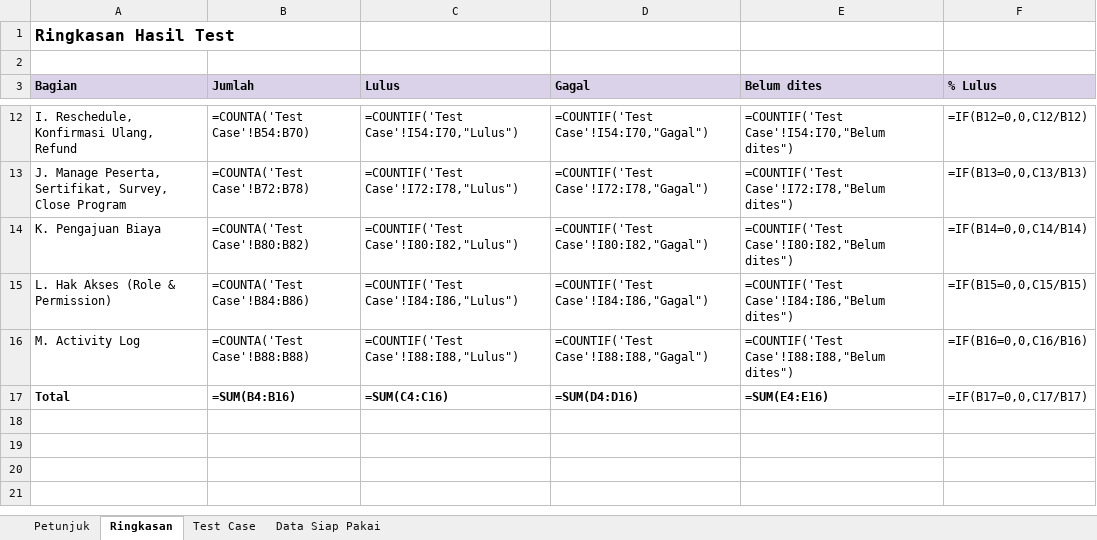
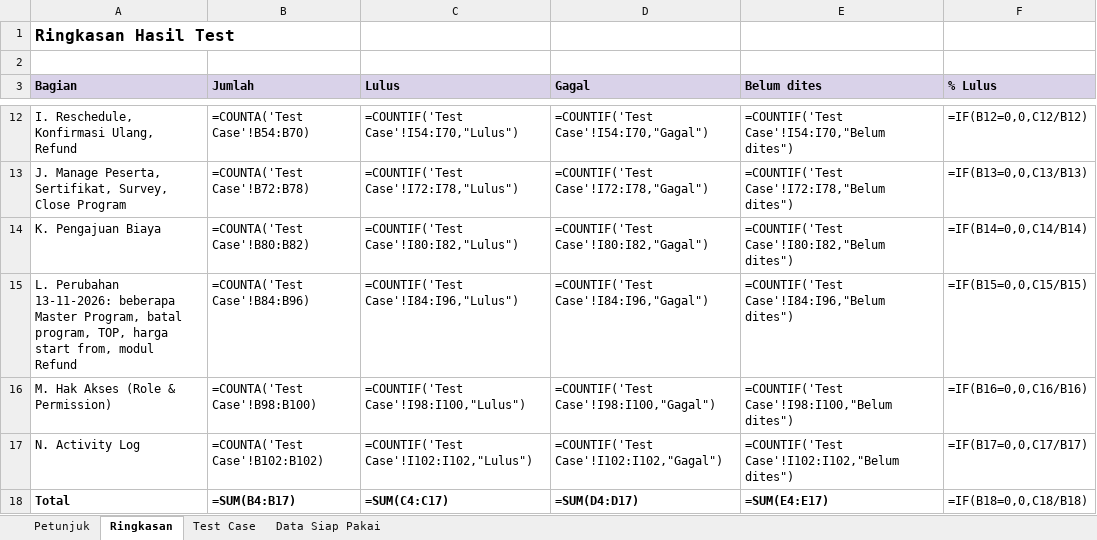
Before and after one commit to alief572/labmania, an Excel workbook: specs/pm/test-case-mockup-labmania_13-11-2026.xlsx, sheet Ringkasan, drawn as a sheet; only a part is shown, gaps mark what is left out; values as stored, in another font and other column widths than the file's, no borders; formulas without a stored value are shown as written; addresses are those after the commit; the diff names each change by its address in the sheet, - before the commit and + after, or states it on an @@ line.

```diff
--- a/specs/pm/test-case-mockup-labmania_13-11-2026.xlsx (sheet Ringkasan)
+++ b/specs/pm/test-case-mockup-labmania_13-11-2026.xlsx (sheet Ringkasan)
-A15 (Bagian): L. Hak Akses (Role & Permission)
+A15 (Bagian): L. Perubahan 13-11-2026: beberapa Master Program, batal program, TOP, harga start from, modul Refund
-B15 (Jumlah): =COUNTA('Test Case'!B84:B86)
+B15 (Jumlah): =COUNTA('Test Case'!B84:B96)
-C15 (Lulus): =COUNTIF('Test Case'!I84:I86,"Lulus")
+C15 (Lulus): =COUNTIF('Test Case'!I84:I96,"Lulus")
-D15 (Gagal): =COUNTIF('Test Case'!I84:I86,"Gagal")
+D15 (Gagal): =COUNTIF('Test Case'!I84:I96,"Gagal")
-E15 (Belum dites): =COUNTIF('Test Case'!I84:I86,"Belum dites")
+E15 (Belum dites): =COUNTIF('Test Case'!I84:I96,"Belum dites")
-A16 (Bagian): M. Activity Log
+A16 (Bagian): M. Hak Akses (Role & Permission)
-B16 (Jumlah): =COUNTA('Test Case'!B88:B88)
+B16 (Jumlah): =COUNTA('Test Case'!B98:B100)
-C16 (Lulus): =COUNTIF('Test Case'!I88:I88,"Lulus")
+C16 (Lulus): =COUNTIF('Test Case'!I98:I100,"Lulus")
-D16 (Gagal): =COUNTIF('Test Case'!I88:I88,"Gagal")
+D16 (Gagal): =COUNTIF('Test Case'!I98:I100,"Gagal")
-E16 (Belum dites): =COUNTIF('Test Case'!I88:I88,"Belum dites")
+E16 (Belum dites): =COUNTIF('Test Case'!I98:I100,"Belum dites")
+row 17: N. Activity Log | =COUNTA('Test Case'!B102:B102) | =COUNTIF('Test Case'!I102:I102,"Lulus") | =COUNTIF('Test Case'!I102:I102,"Gagal") | =COUNTIF('Test Case'!I102:I102,"Belum dites") | =IF(B17=0,0,C17/B17)
-B18 (Jumlah): =SUM(B4:B16)
+B18 (Jumlah): =SUM(B4:B17)
-C18 (Lulus): =SUM(C4:C16)
+C18 (Lulus): =SUM(C4:C17)
-D18 (Gagal): =SUM(D4:D16)
+D18 (Gagal): =SUM(D4:D17)
-E18 (Belum dites): =SUM(E4:E16)
+E18 (Belum dites): =SUM(E4:E17)
-F18 (% Lulus): =IF(B17=0,0,C17/B17)
+F18 (% Lulus): =IF(B18=0,0,C18/B18)
```
Also changed, not shown: sheet Test Case, sheet Data Siap Pakai, specs/pm/aturan-alur-quotation-so-invoice-reschedule_13-11-2026.xlsx, 39 other files.
